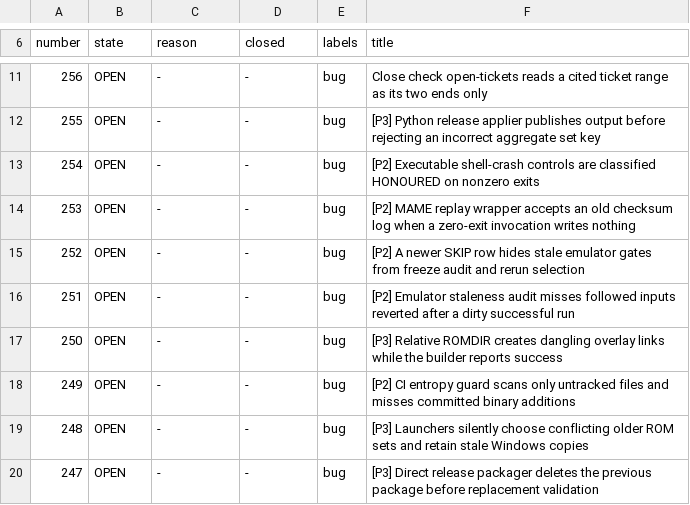
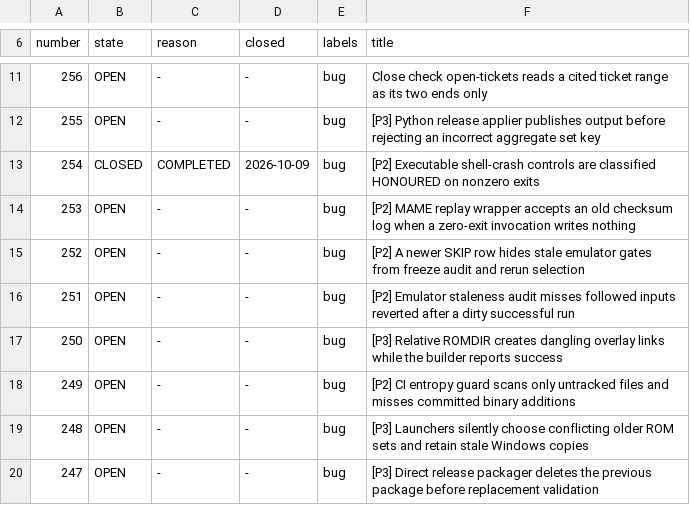
Before and after one commit to DefinitelyFrenchName/VampireSaved, a TSV file: docs/project/tickets_github.tsv, drawn as a sheet; only a part is shown, gaps mark what is left out.

```diff
--- a/docs/project/tickets_github.tsv
+++ b/docs/project/tickets_github.tsv
@@ -12,3 +12,3 @@ number	state	reason	closed	labels	title
 255	OPEN	-	-	bug	[P3] Python release applier publishes output before rejecting an incorrect aggregate set key
-254	OPEN	-	-	bug	[P2] Executable shell-crash controls are classified HONOURED on nonzero exits
+254	CLOSED	COMPLETED	2026-10-09	bug	[P2] Executable shell-crash controls are classified HONOURED on nonzero exits
 253	OPEN	-	-	bug	[P2] MAME replay wrapper accepts an old checksum log when a zero-exit invocation writes nothing
```
